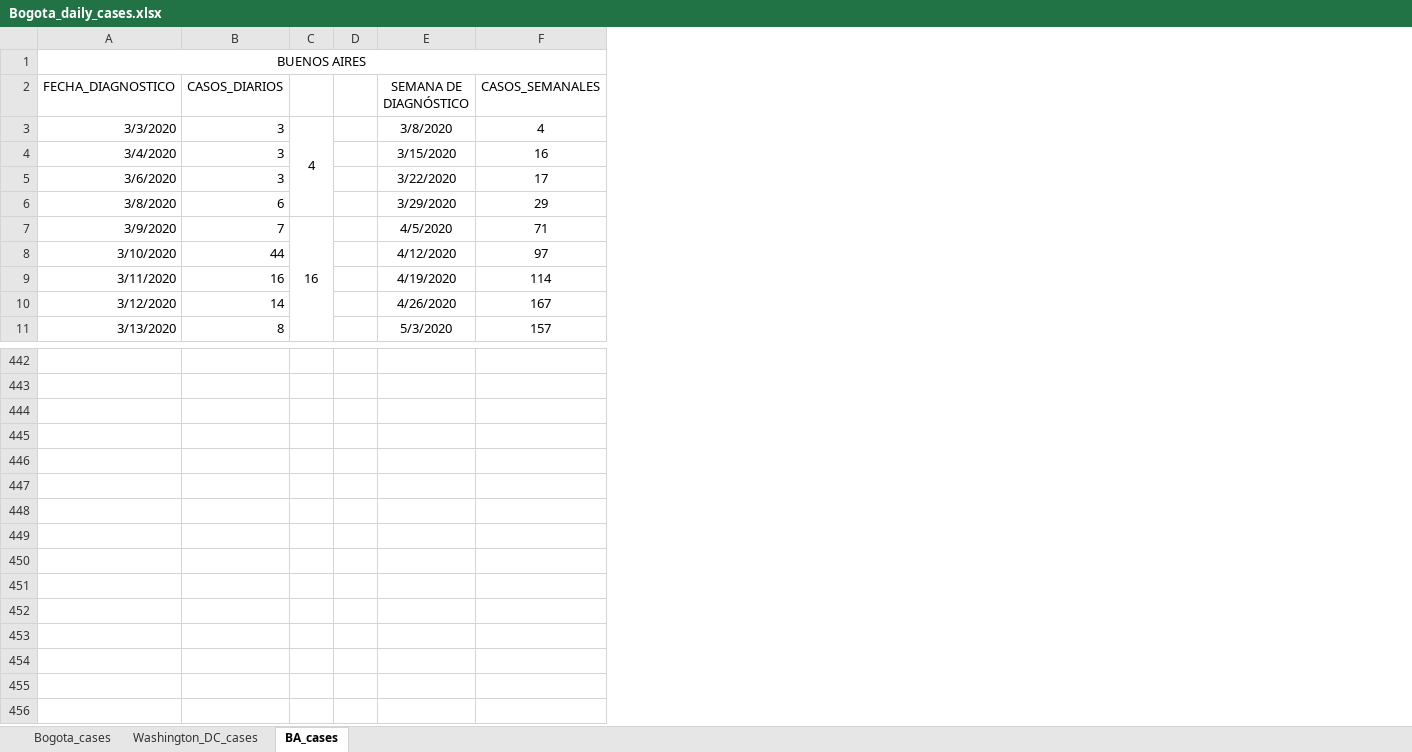
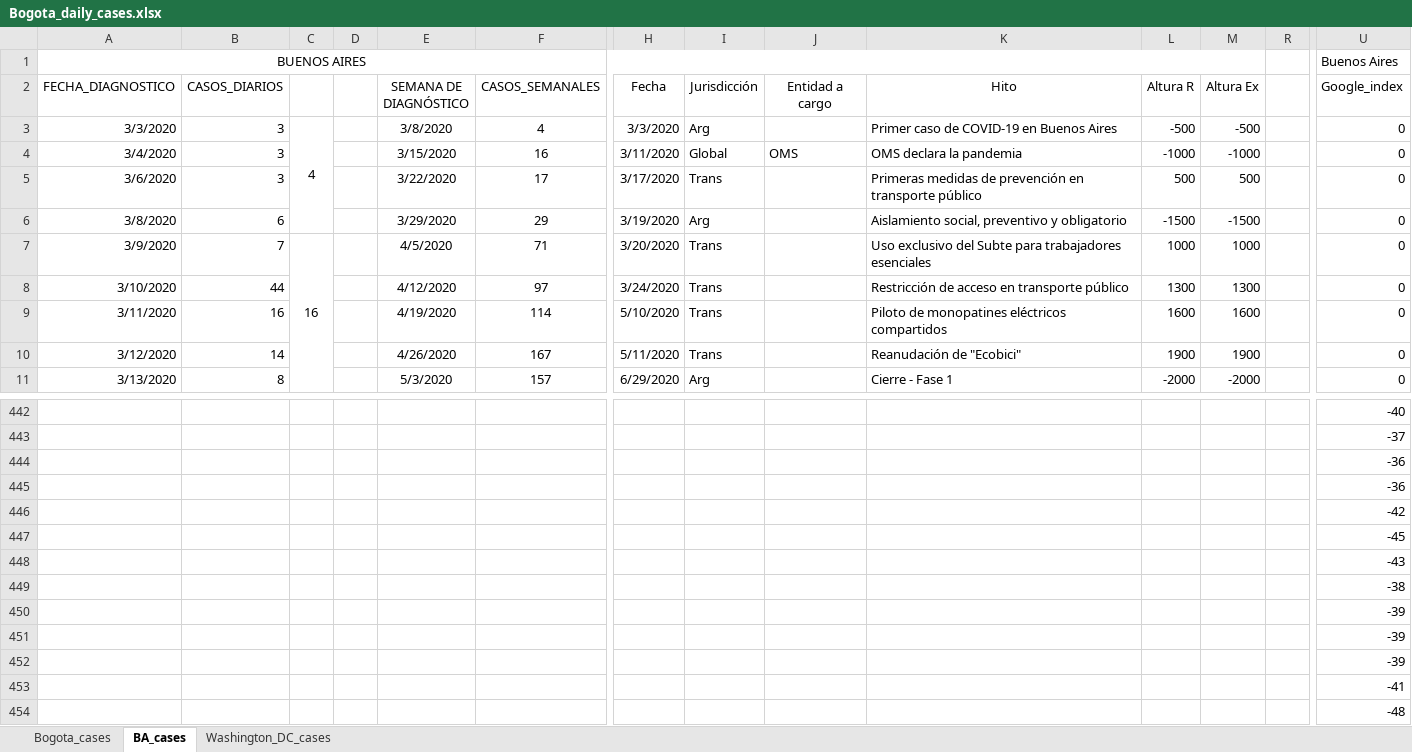
Before and after one commit to carlosfpardo/covid-transport, an Excel workbook: Bogota_daily_cases.xlsx, sheet BA_cases, drawn as a sheet; only a part is shown, gaps mark what is left out; values as stored, in another font and other column widths than the file's, no borders; charts and pictures not drawn; removed rows and columns are numbered as before the commit, all else as after; rows hold the shown columns only; the diff names each change by its address in the sheet, - before the commit and + after, or states it on an @@ line.

Commit message:
Update Bogota_daily_cases.xlsx

```diff
--- a/Bogota_daily_cases.xlsx (sheet BA_cases)
+++ b/Bogota_daily_cases.xlsx (sheet BA_cases)
@@ sheet tab order changed: Bogota_cases | BA_cases | Washington_DC_cases @@
+column H (Fecha), rows 3-11: 3/3/2020 | 3/11/2020 | 3/17/2020 | 3/19/2020 | 3/20/2020 | 3/24/2020 | 5/10/2020 | 5/11/2020 | 6/29/2020
+column I (Jurisdicción), rows 3-11: Arg | Global | Trans | Arg | Trans | Trans | Trans | Trans | Arg
+column J (Entidad a cargo), row 4: OMS
+column K (Hito), rows 3-11: Primer caso de COVID-19 en Buenos Aires | OMS declara la pandemia | Primeras medidas de prevención en transporte público | Aislamiento social, preventivo y obligatorio | Uso exclusivo del Subte para trabajadores esenciales | Restricción de acceso en transporte público | Piloto de monopatines eléctricos compartidos | Reanudación de "Ecobici" | Cierre - Fase 1
+column L (Altura R), rows 3-11: -500 | -1000 | 500 | -1500 | 1000 | 1300 | 1600 | 1900 | -2000
+column M (Altura Ex), rows 3-11: -500 | -1000 | 500 | -1500 | 1000 | 1300 | 1600 | 1900 | -2000
+column R, empty
+column U (Google_index), row 1: Buenos Aires; rows 3-11: all 0; rows 442-443: -40 | -37
-A1:F1 merged
+A1:M1 merged
+row 444:  |  |  |  |  |  |  |  |  |  |  |  |  | -36
+row 445:  |  |  |  |  |  |  |  |  |  |  |  |  | -36
+row 446:  |  |  |  |  |  |  |  |  |  |  |  |  | -42
+row 447:  |  |  |  |  |  |  |  |  |  |  |  |  | -45
+row 448:  |  |  |  |  |  |  |  |  |  |  |  |  | -43
+row 449:  |  |  |  |  |  |  |  |  |  |  |  |  | -38
+row 450:  |  |  |  |  |  |  |  |  |  |  |  |  | -39
+row 451:  |  |  |  |  |  |  |  |  |  |  |  |  | -39
+row 452:  |  |  |  |  |  |  |  |  |  |  |  |  | -39
+row 453:  |  |  |  |  |  |  |  |  |  |  |  |  | -41
+row 454:  |  |  |  |  |  |  |  |  |  |  |  |  | -48
```
Also changed, not shown: sheet Washington_DC_cases, sheet Bogota_cases, charts or pictures.
